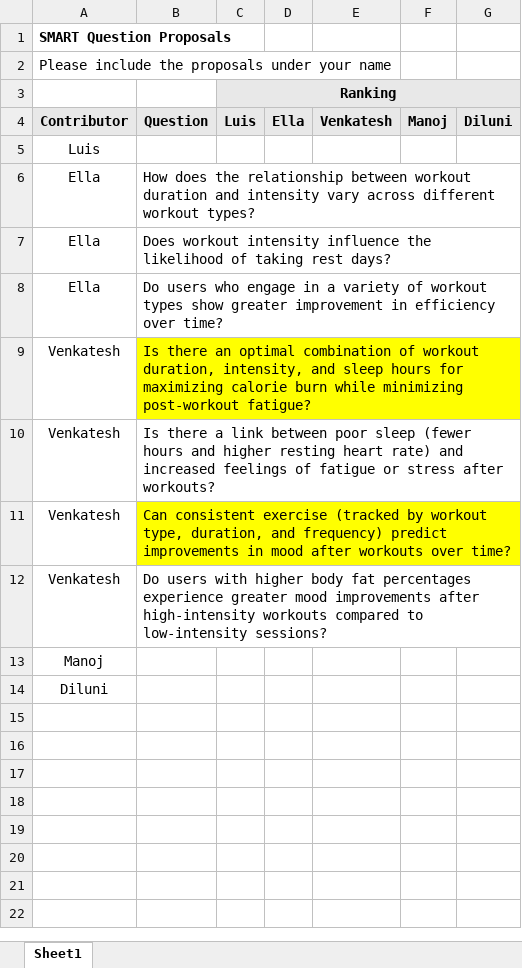
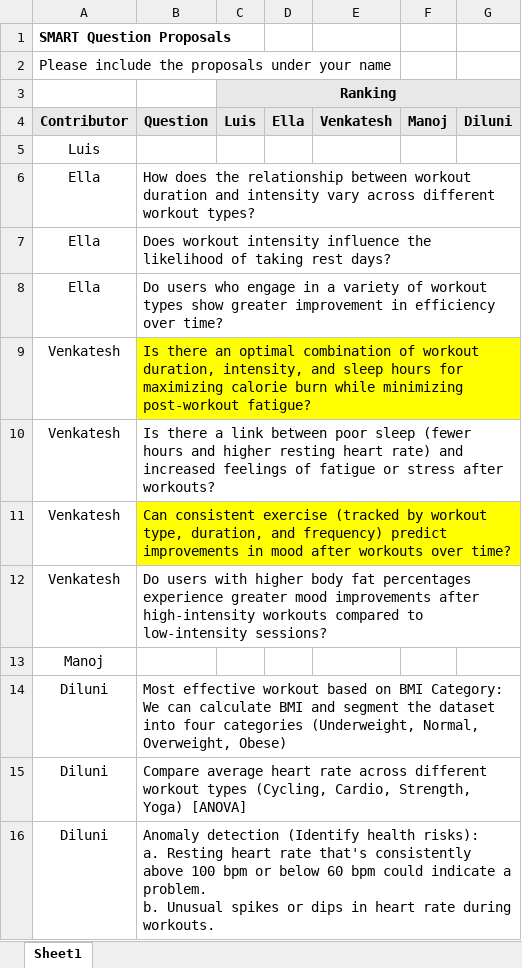
Before and after one commit to luis-gMon/team_galileo, an Excel workbook: midterm/SMART Question Proposals.xlsx, sheet Sheet1, drawn as a sheet; values as stored, in another font and other column widths than the file's, no borders; ↵ is a line break in a cell; the diff names each change by its address in the sheet, - before the commit and + after, or states it on an @@ line.

Commit message:
Update SMART Question Proposals.xlsx
Diluni's Proposals

```diff
--- a/midterm/SMART Question Proposals.xlsx (sheet Sheet1)
+++ b/midterm/SMART Question Proposals.xlsx (sheet Sheet1)
-B14 (Question): (empty)
+B14 (Question): Most effective workout based on BMI Category: We can calculate BMI and segment the dataset into four categories (Underweight, Normal, Overweight, Obese)
+row 15: Diluni | Compare average heart rate across different workout types (Cycling, Cardio, Strength, Yoga) [ANOVA]
+row 16: Diluni | Anomaly detection (Identify health risks): ↵ a. Resting heart rate that's consistently above 100 bpm or below 60 bpm could indicate a problem. ↵ b. Unusual spikes or dips in heart rate during workouts.
```
